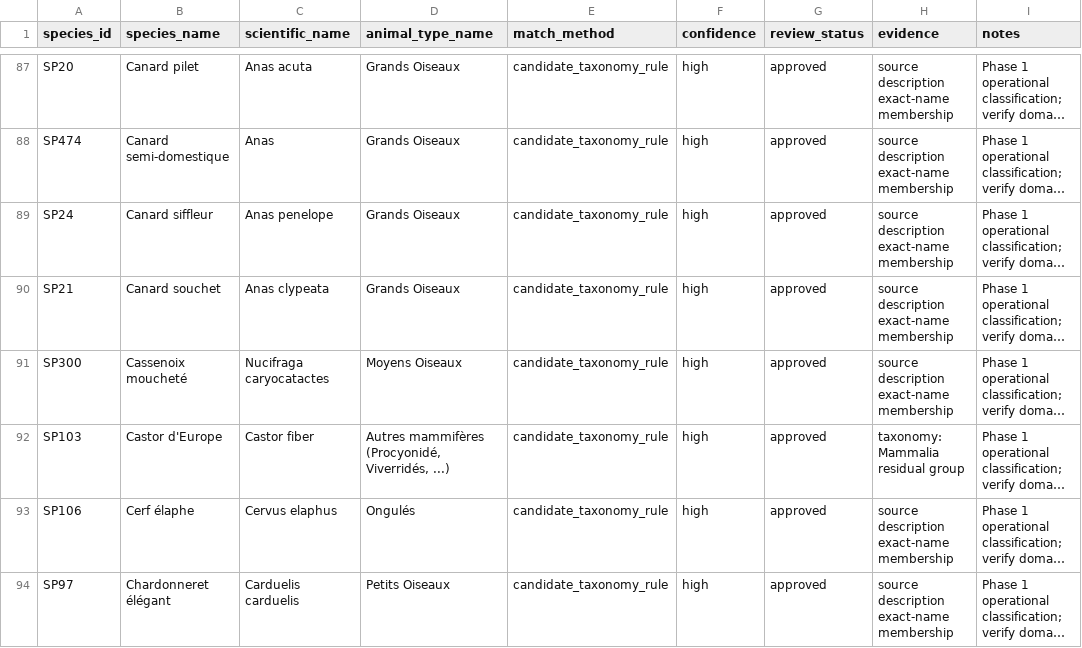
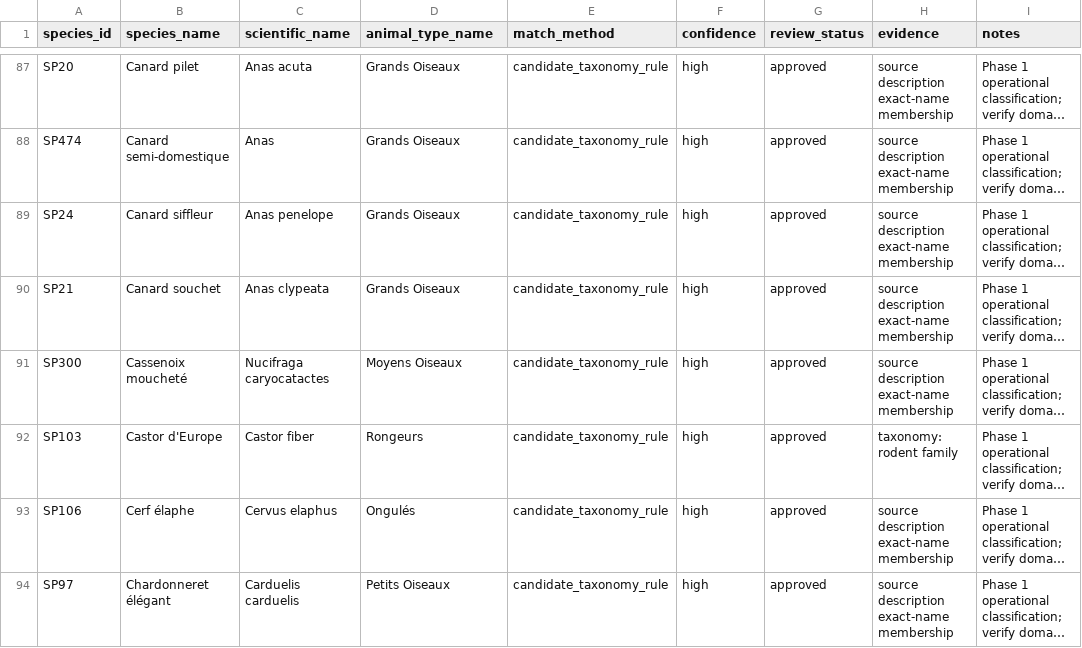
Before and after one commit to pijalu/creaves, a CSV file: grifts/species_animaltype_mapping.csv, drawn as a sheet; only a part is shown, gaps mark what is left out; long unchanged cells end in …; the diff covers the shown part only; the diff names each change by its address in the sheet, - before the commit and + after, or states it on an @@ line.

Commit message:
species: fix high-confidence animal-type misalignments + alias-aware repair
Mapping corrections (generator + approved CSV):
- Chiroptera always -> chauves-souris (Oreillard was in Petits Oiseaux via
  a wrong dump description entry)
- Micro-mammifère: add Talpidés to insectivore families (Taupe ->
  Hérissons / Insectivore, not Rongeurs)
- Mammalia: Sciuridés/Castoridés -> Rongeurs (Ecureuil roux, Castor)
- Domestique AGW: Felidae family -> Félidés (Chat haret, Chat sylvestre)

Repair robustness:
- species:repair_links / fix_colombides now resolve animal types through
  startupNameAliases, so they work on databases where operators renamed
  reference rows ('Reptiles et Amphibiens', 'Hérissons et mammifères
  insectivores', 'Lapins et Lièvres (Lagomorphes)')
- added Lagomorphe -> 'Lapins et Lièvres (Lagomorphes)' alias

Validated on a production copy (creaves-db-2026-09-12): after migrate +
seed + repair, all 494 species linked and 0 animal/species type
mismatches remain (was 295 mismatching animals incl. 177 corvids).

```diff
--- a/grifts/species_animaltype_mapping.csv
+++ b/grifts/species_animaltype_mapping.csv
-D92 (animal_type_name): Autres mammifères (Procyonidé, Viverridés, ...)
+D92 (animal_type_name): Rongeurs
-H92 (evidence): taxonomy: Mammalia residual group
+H92 (evidence): taxonomy: rodent family
```
Also changed, not shown: 10 edited cells elsewhere in this file, 4 other files.
